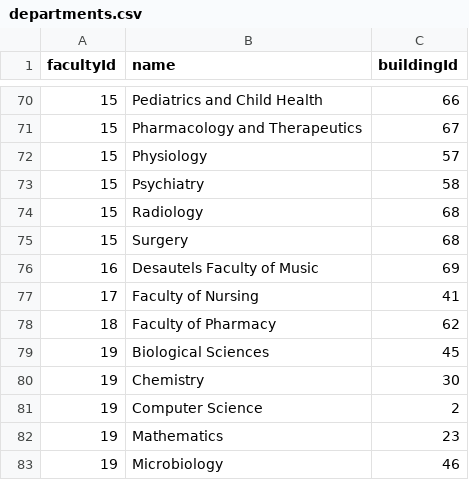
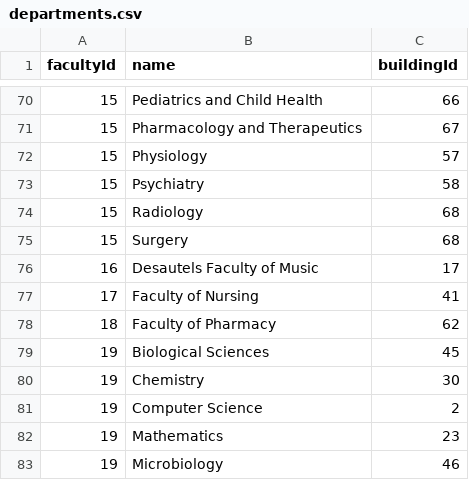
Before and after one commit to 4020group5/project, a CSV file: assets/departments.csv, drawn as a sheet; only a part is shown, gaps mark what is left out.

```diff
--- a/assets/departments.csv
+++ b/assets/departments.csv
@@ -75,3 +75,3 @@ facultyId,name,buildingId
 15,Surgery,68
-16,Desautels Faculty of Music,69
+16,Desautels Faculty of Music,17
 17,Faculty of Nursing,41
```
Also changed, not shown: assets/buildings.csv, assets/libraries.csv, 1 other file.
